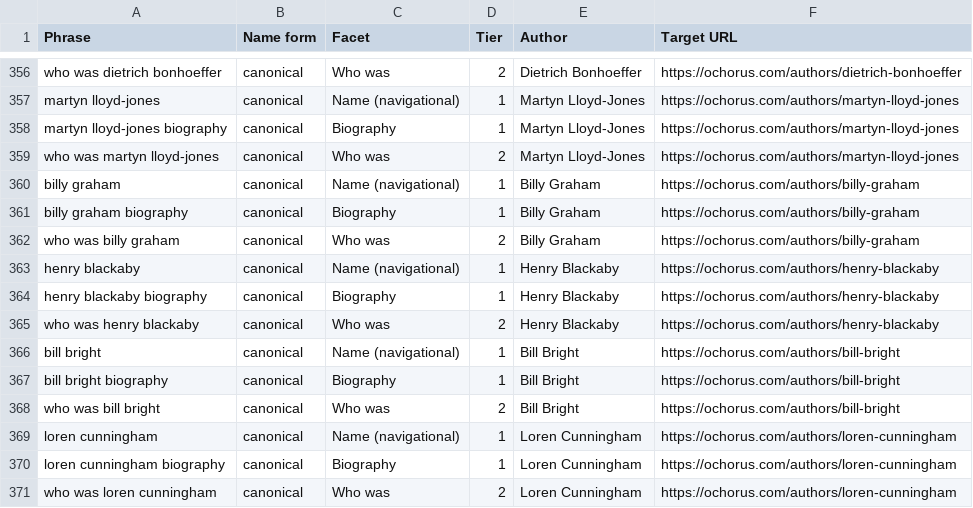
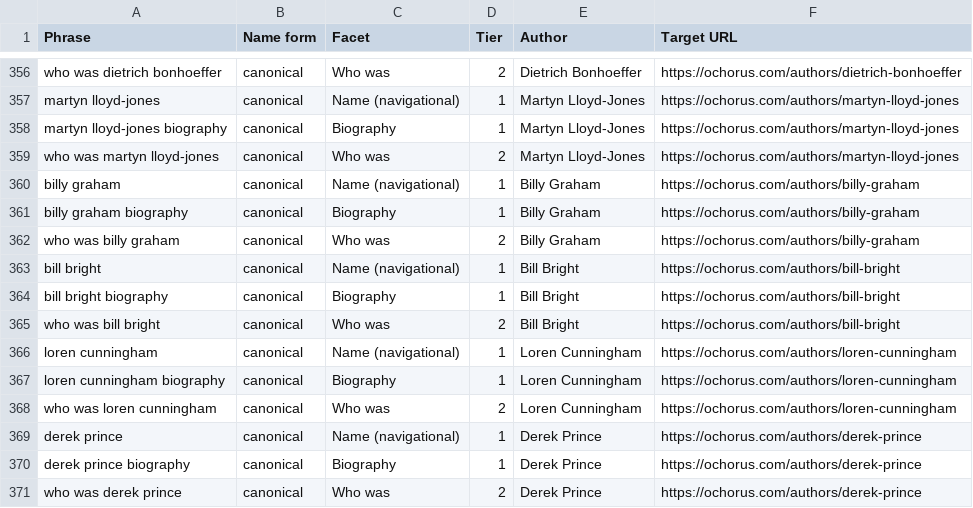
Before and after one commit to jdegreef/ochorus, a CSV file: seo/keyword-matrices/authors-en.csv, drawn as a sheet; only a part is shown, gaps mark what is left out; the shorter side is filled out with more unchanged rows; the diff names each change by its address in the sheet, - before the commit and + after, or states it on an @@ line.

```diff
--- a/seo/keyword-matrices/authors-en.csv
+++ b/seo/keyword-matrices/authors-en.csv
-row 363: henry blackaby | canonical | Name (navigational) | 1 | Henry Blackaby | https://ochorus.com/authors/henry-blackaby
-row 364: henry blackaby biography | canonical | Biography | 1 | Henry Blackaby | https://ochorus.com/authors/henry-blackaby
-row 365: who was henry blackaby | canonical | Who was | 2 | Henry Blackaby | https://ochorus.com/authors/henry-blackaby
```
Also changed, not shown: 6 other files.
